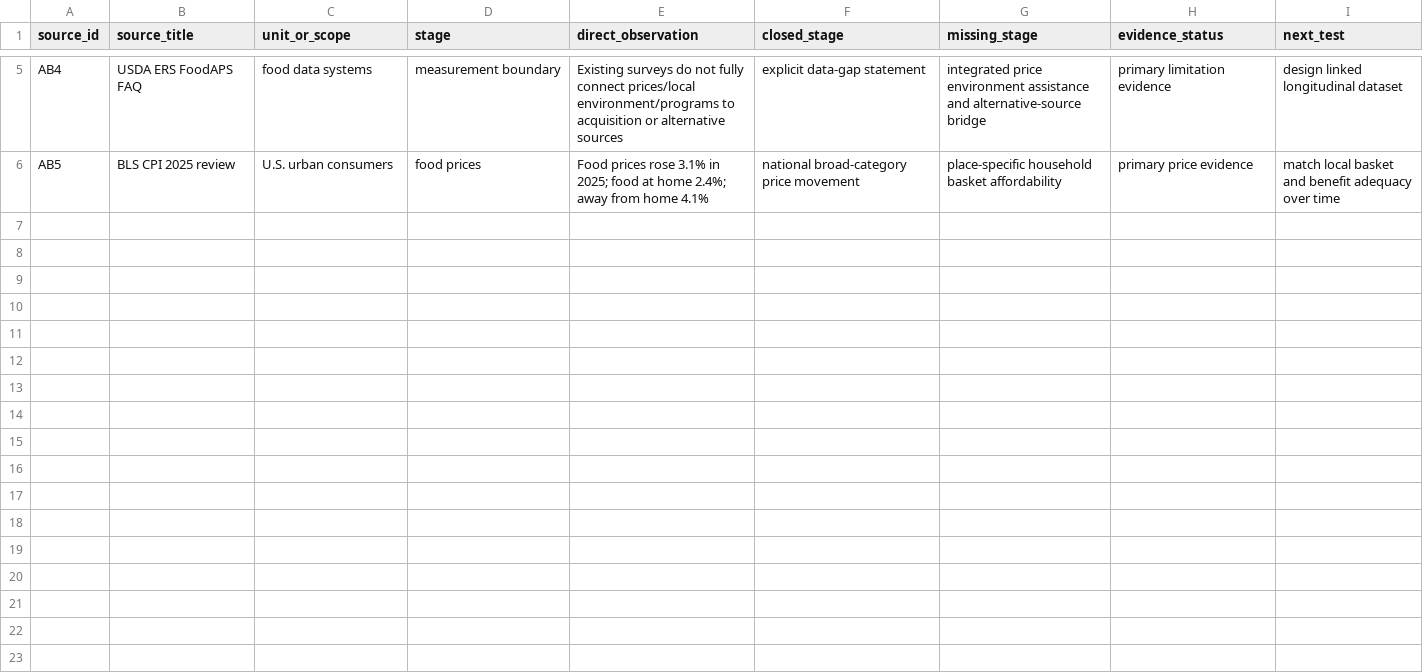
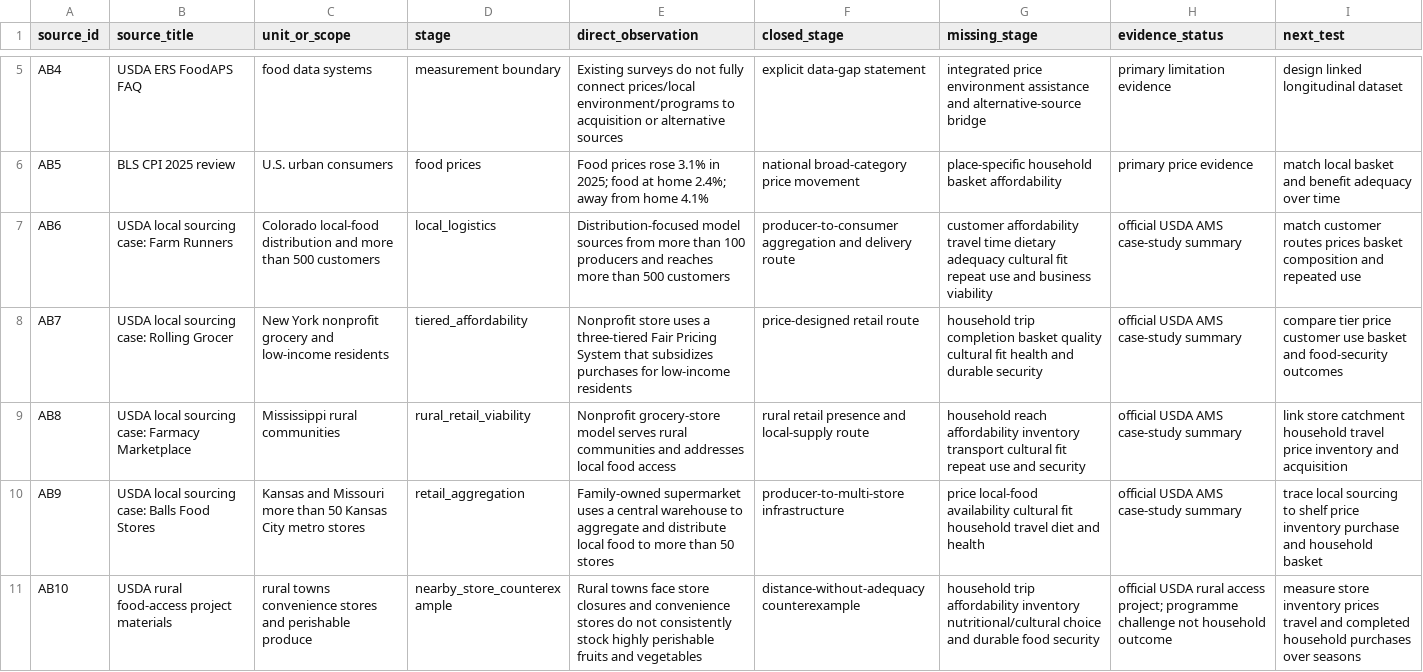
Before and after one commit to mehtama1234/cultural-geopolitical-theme-mining, a CSV file: analysis/ROTATION-AB-FOOD-ENVIRONMENT-PRICE-TRAVEL-CULTURAL-FIT-2026-10-29.csv, drawn as a sheet; only a part is shown, gaps mark what is left out; the diff names each change by its address in the sheet, - before the commit and + after, or states it on an @@ line.

Commit message:
Add food environment conversion cases

```diff
--- a/analysis/ROTATION-AB-FOOD-ENVIRONMENT-PRICE-TRAVEL-CULTURAL-FIT-2026-10-29.csv
+++ b/analysis/ROTATION-AB-FOOD-ENVIRONMENT-PRICE-TRAVEL-CULTURAL-FIT-2026-10-29.csv
+row 7: AB6 | USDA local sourcing case: Farm Runners | Colorado local-food distribution and more than 500 customers | local_logistics | Distribution-focused model sources from more than 100 producers and reaches more than 500 customers | producer-to-consumer aggregation and delivery route | customer affordability travel time dietary adequacy cultural fit repeat use and business viability | official USDA AMS case-study summary | match customer routes prices basket composition and repeated use
+row 8: AB7 | USDA local sourcing case: Rolling Grocer | New York nonprofit grocery and low-income residents | tiered_affordability | Nonprofit store uses a three-tiered Fair Pricing System that subsidizes purchases for low-income residents | price-designed retail route | household trip completion basket quality cultural fit health and durable security | official USDA AMS case-study summary | compare tier price customer use basket and food-security outcomes
+row 9: AB8 | USDA local sourcing case: Farmacy Marketplace | Mississippi rural communities | rural_retail_viability | Nonprofit grocery-store model serves rural communities and addresses local food access | rural retail presence and local-supply route | household reach affordability inventory transport cultural fit repeat use and security | official USDA AMS case-study summary | link store catchment household travel price inventory and acquisition
+row 10: AB9 | USDA local sourcing case: Balls Food Stores | Kansas and Missouri more than 50 Kansas City metro stores | retail_aggregation | Family-owned supermarket uses a central warehouse to aggregate and distribute local food to more than 50 stores | producer-to-multi-store infrastructure | price local-food availability cultural fit household travel diet and health | official USDA AMS case-study summary | trace local sourcing to shelf price inventory purchase and household basket
+row 11: AB10 | USDA rural food-access project materials | rural towns convenience stores and perishable produce | nearby_store_counterexample | Rural towns face store closures and convenience stores do not consistently stock highly perishable fruits and vegetables | distance-without-adequacy counterexample | household trip affordability inventory nutritional/cultural choice and durable food security | official USDA rural access project; programme challenge not household outcome | measure store inventory prices travel and completed household purchases over seasons
```
Also changed, not shown: 3 other files.
